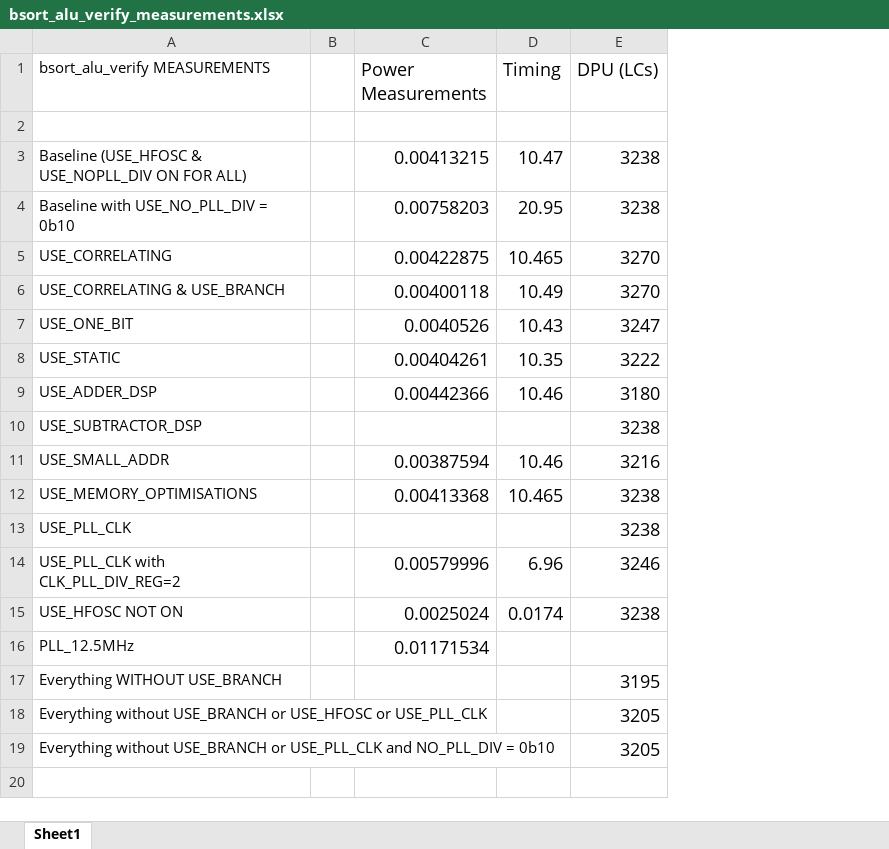
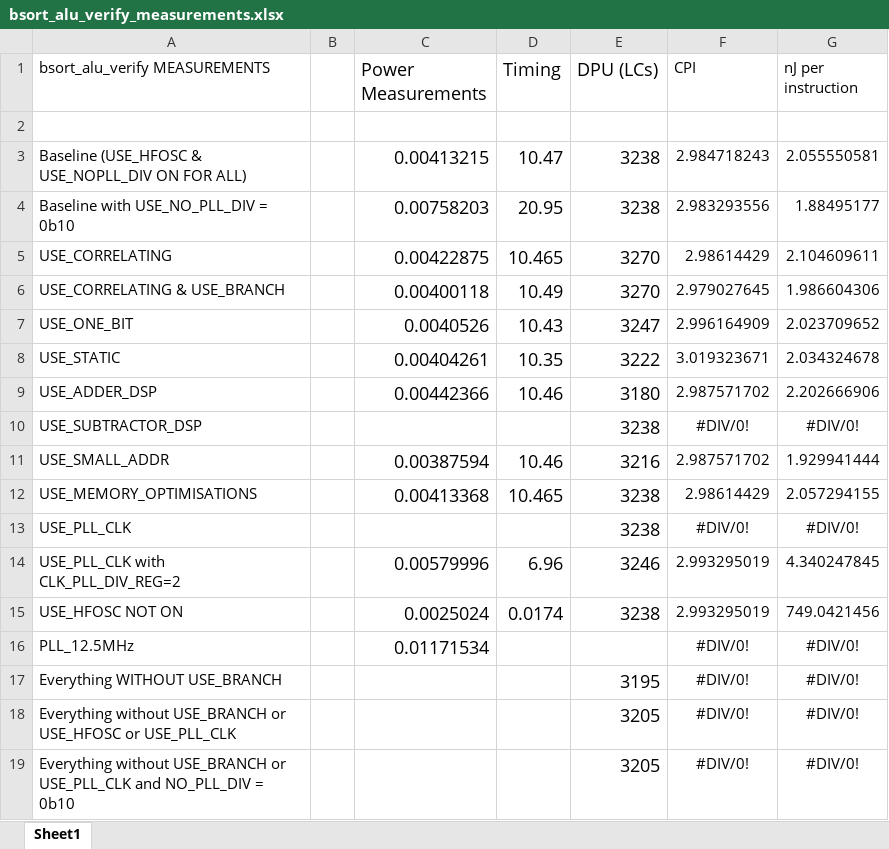
Before and after one commit to suchanekj/f-of-e-tools, an Excel workbook: verilog/hardware/processor/source/bsort_alu_verify/bsort_alu_verify_measurements.xlsx, sheet Sheet1, drawn as a sheet; values as stored, in another font and other column widths than the file's, no borders; the diff names each change by its address in the sheet, - before the commit and + after, or states it on an @@ line.

Commit message:
add CPI and nJ/op

```diff
--- a/verilog/hardware/processor/source/bsort_alu_verify/bsort_alu_verify_measurements.xlsx (sheet Sheet1)
+++ b/verilog/hardware/processor/source/bsort_alu_verify/bsort_alu_verify_measurements.xlsx (sheet Sheet1)
+column F (CPI), rows 3-19: 2.984718243 | 2.983293556 | 2.98614429 | 2.979027645 | 2.996164909 | 3.019323671 | 2.987571702 | #DIV/0! | 2.987571702 | 2.98614429 | #DIV/0! | 2.993295019 | 2.993295019 | #DIV/0! | #DIV/0! | #DIV/0! | #DIV/0!
+column G (nJ per instruction), rows 3-19: 2.055550581 | 1.88495177 | 2.104609611 | 1.986604306 | 2.023709652 | 2.034324678 | 2.202666906 | #DIV/0! | 1.929941444 | 2.057294155 | #DIV/0! | 4.340247845 | 749.0421456 | #DIV/0! | #DIV/0! | #DIV/0! | #DIV/0!
```
